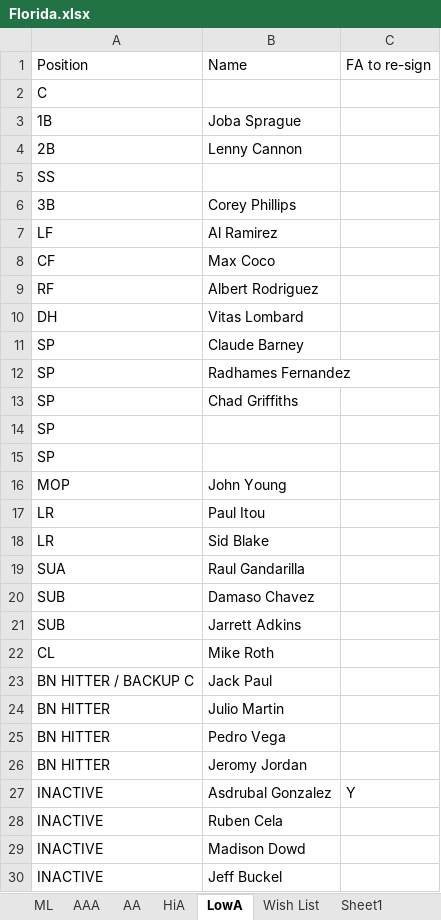
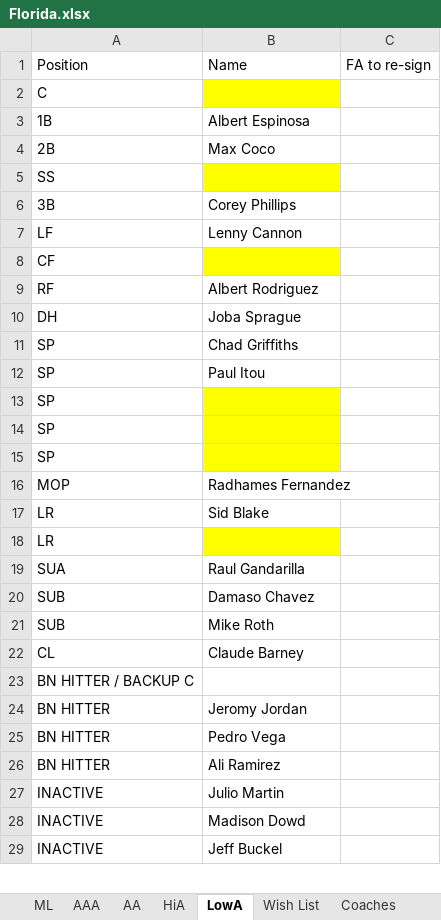
Before and after one commit to jacquesfunk/Files, an Excel workbook: Florida.xlsx, sheet LowA, drawn as a sheet; only a part is shown; values as stored, in another font and other column widths than the file's, no borders; removed rows and columns are numbered as before the commit, all else as after; the diff covers the shown part only; the diff names each change by its address in the sheet, - before the commit and + after, or states it on an @@ line.

```diff
--- a/Florida.xlsx (sheet LowA)
+++ b/Florida.xlsx (sheet LowA)
-sheet tab: Sheet1
+sheet tab: Coaches
-B2 fill: none
+B2 fill: #FFFF00
-B3: Joba Sprague
+B3: Albert Espinosa
-B4: Lenny Cannon
+B4: Max Coco
-B5 fill: none
+B5 fill: #FFFF00
-B7: Al Ramirez
+B7: Lenny Cannon
-B8: Max Coco
+B8: (empty)
-B8 fill: none
+B8 fill: #FFFF00
-B10: Vitas Lombard
+B10: Joba Sprague
-row 11: SP | Claude Barney
-row 12: SP | Radhames Fernandez
+row 12: SP | Paul Itou
-B13:B14 fill: none
+B13:B14 fill: #FFFF00
+row 15: SP
-B16: John Young
+B16: Radhames Fernandez
-row 17: LR | Paul Itou
+row 18: LR
-B21: Jarrett Adkins
+B21: Mike Roth
-B22: Mike Roth
+B22: Claude Barney
-B23: Jack Paul
+B23: (empty)
-B24: Julio Martin
+B24: Jeromy Jordan
-B26: Jeromy Jordan
+B26: Ali Ramirez
-row 27: INACTIVE | Asdrubal Gonzalez | Y
-B27: Ruben Cela
+B27: Julio Martin
```
Also changed, not shown: 1 added row elsewhere in this sheet, sheet Coaches, sheet AA, sheet HiA, sheet AAA, sheet ML.
